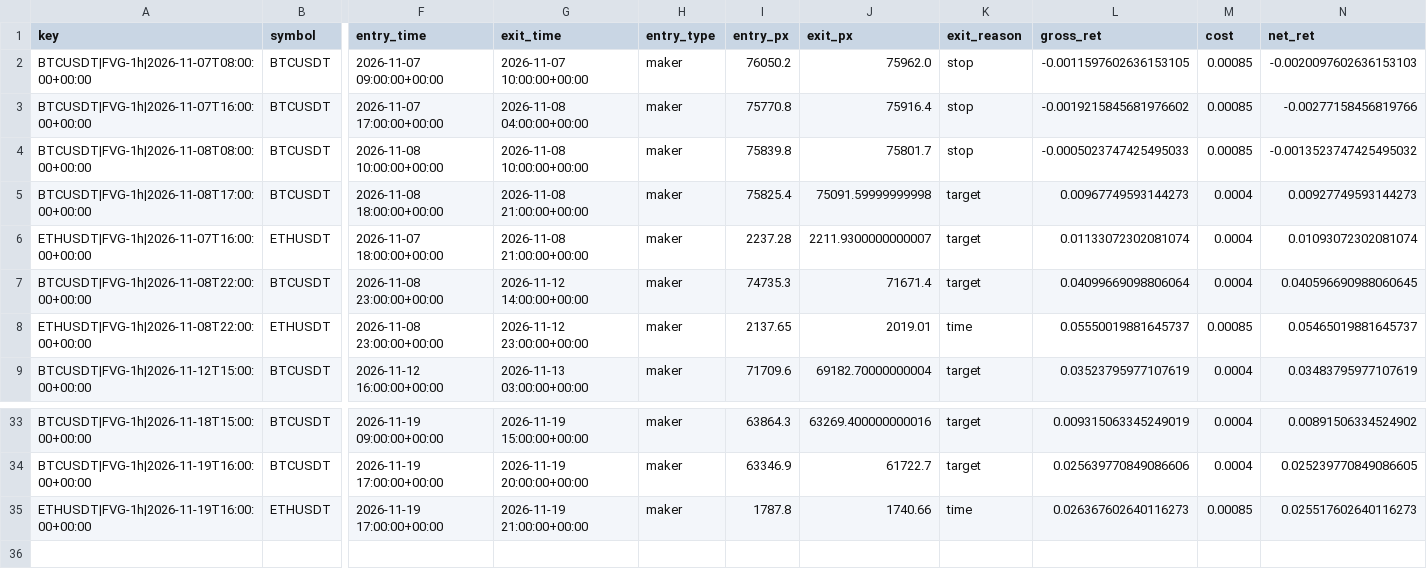
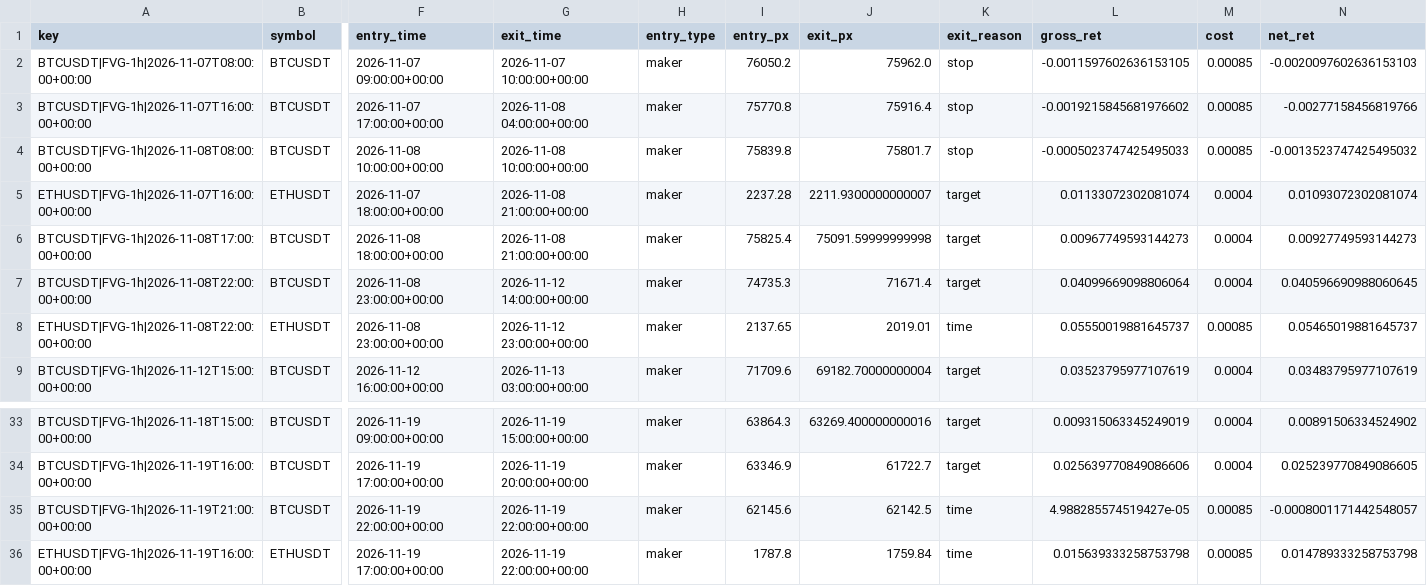
Before and after one commit to richard-nend/youtube-quant-lab, a CSV file: live/trades.csv, drawn as a sheet; only a part is shown, gaps mark what is left out; addresses are those after the commit; rows hold the shown columns only; the diff names each change by its address in the sheet, - before the commit and + after, or states it on an @@ line.

Commit message:
live: 2026-11-19T23:03Z

```diff
--- a/live/trades.csv
+++ b/live/trades.csv
-row 6: ETHUSDT|FVG-1h|2026-11-07T16:00:00+00:00
+row 5: ETHUSDT|FVG-1h|2026-11-07T16:00:00+00:00
+row 35: BTCUSDT|FVG-1h|2026-11-19T21:00:00+00:00 | BTCUSDT | 2026-11-19 22:00:00+00:00 | 2026-11-19 22:00:00+00:00 | maker | 62145.6 | 62142.5 | time | 4.988285574519427e-05 | 0.00085 | -0.0008001171442548057
-G36 (exit_time): 2026-11-19 21:00:00+00:00
+G36 (exit_time): 2026-11-19 22:00:00+00:00
-J36 (exit_px): 1740.66
+J36 (exit_px): 1759.84
-L36 (gross_ret): 0.026367602640116273
+L36 (gross_ret): 0.015639333258753798
-N36 (net_ret): 0.025517602640116273
+N36 (net_ret): 0.014789333258753798
```
Also changed, not shown: 1 other file.
